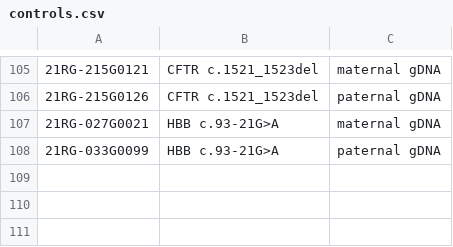
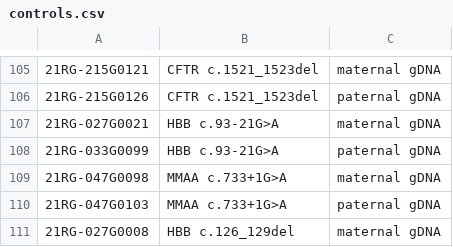
Before and after one commit to joeshaw824/ddpcr_nipd, a CSV file: resources/controls.csv, drawn as a sheet; only a part is shown, gaps mark what is left out; the diff names each change by its address in the sheet, - before the commit and + after, or states it on an @@ line.

```diff
--- a/resources/controls.csv
+++ b/resources/controls.csv
+row 109: 21RG-047G0098 | MMAA c.733+1G>A | maternal gDNA
+row 110: 21RG-047G0103 | MMAA c.733+1G>A | paternal gDNA
+row 111: 21RG-027G0008 | HBB c.126_129del | maternal gDNA
```
Also changed, not shown: resources/ddpcr_target_panel.csv, resources/extraction_volumes.csv, 3 other files.
